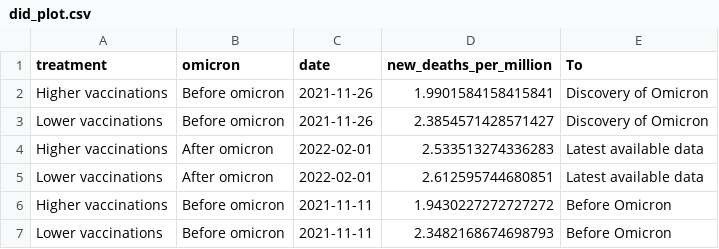
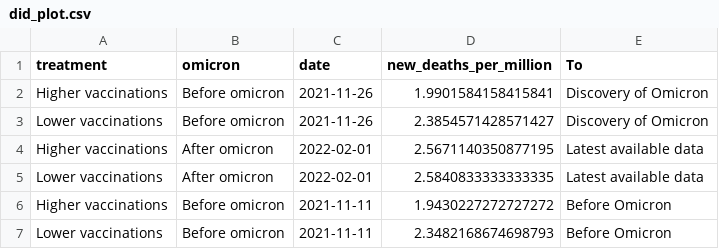
Before and after one commit to pixgarden/scrape-automation, a CSV file: did_plot.csv, drawn as a sheet.

```diff
--- a/did_plot.csv
+++ b/did_plot.csv
@@ -3,4 +3,4 @@ Higher vaccinations,Before omicron,2021-11-26,1.9901584158415841,Discovery of Om
 Lower vaccinations,Before omicron,2021-11-26,2.3854571428571427,Discovery of Omicron
-Higher vaccinations,After omicron,2022-02-01,2.533513274336283,Latest available data
-Lower vaccinations,After omicron,2022-02-01,2.612595744680851,Latest available data
+Higher vaccinations,After omicron,2022-02-01,2.5671140350877195,Latest available data
+Lower vaccinations,After omicron,2022-02-01,2.5840833333333335,Latest available data
 Higher vaccinations,Before omicron,2021-11-11,1.9430227272727272,Before Omicron
```
Also changed, not shown: new_cases_latest.csv, policy_stringency.csv, 8 other files.
